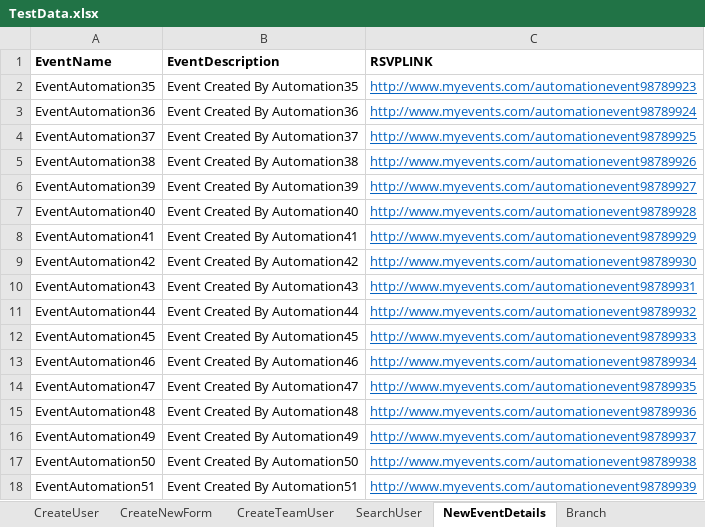
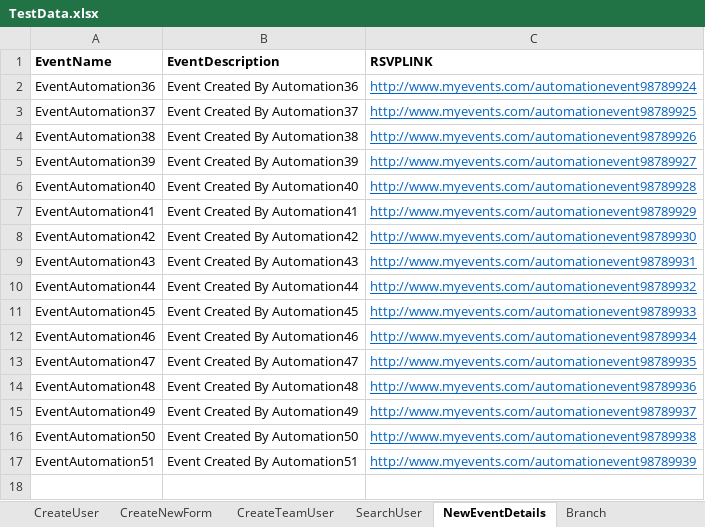
Before and after one commit to soni691/Veriday-Automation-Framework, an Excel workbook: source/TestData.xlsx, sheet NewEventDetails, drawn as a sheet; values as stored, in another font and other column widths than the file's, no borders; the diff names each change by its address in the sheet, - before the commit and + after, or states it on an @@ line.

```diff
--- a/source/TestData.xlsx (sheet NewEventDetails)
+++ b/source/TestData.xlsx (sheet NewEventDetails)
-row 2: EventAutomation35 | Event Created By Automation35 | http://www.myevents.com/automationevent98789923
```
Also changed, not shown: sheet CreateTeamUser, sheet CreateUser.
